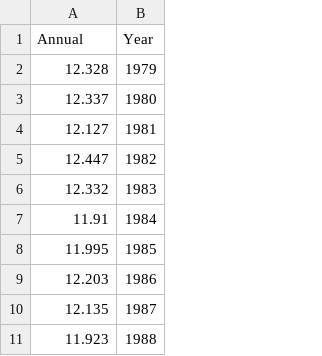
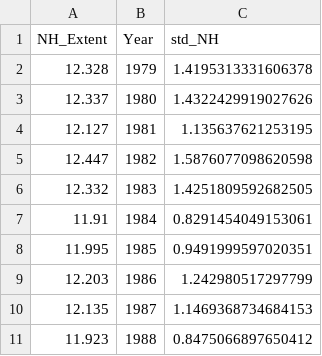
Before and after one commit to Athrya-pg/CMT_project_Sea_ice_extent, a CSV file: outputs/sea_ice_nh.csv, drawn as a sheet; only a part is shown; the diff names each change by its address in the sheet, - before the commit and + after, or states it on an @@ line.

```diff
--- a/outputs/sea_ice_nh.csv
+++ b/outputs/sea_ice_nh.csv
+column C (std_NH), rows 2-11: 1.4195313331606378 | 1.4322429919027626 | 1.135637621253195 | 1.5876077098620598 | 1.4251809592682505 | 0.8291454049153061 | 0.9491999597020351 | 1.242980517297799 | 1.1469368734684153 | 0.8475066897650412
-A1: Annual
+A1: NH_Extent
```
Also changed, not shown: outputs/sea_ice_sh.csv.
